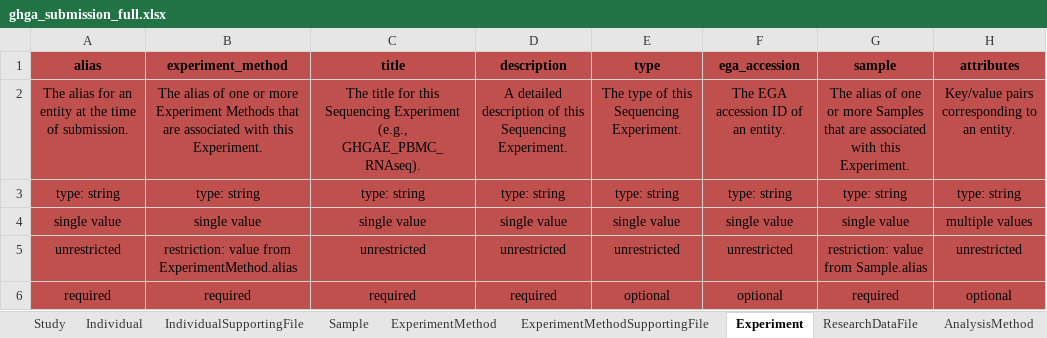
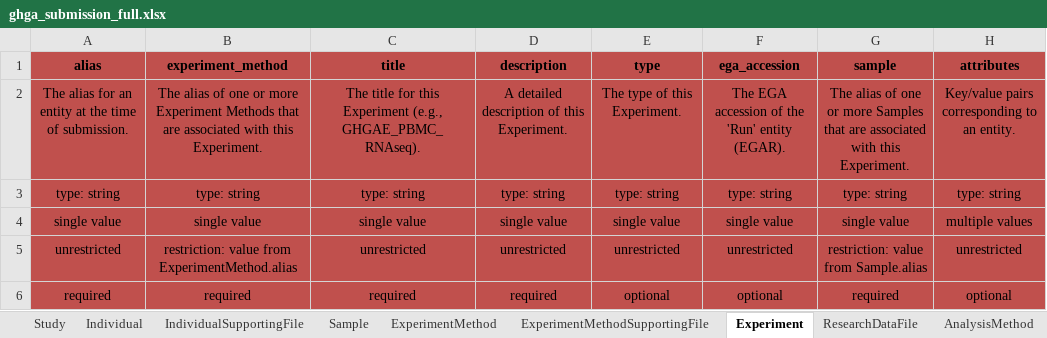
Before and after one commit to ghga-de/ghga-metadata-schema, an Excel workbook: spreadsheets/ghga_submission_full.xlsx, sheet Experiment, drawn as a sheet; values as stored, in another font and other column widths than the file's, no borders; the diff names each change by its address in the sheet, - before the commit and + after, or states it on an @@ line.

```diff
--- a/spreadsheets/ghga_submission_full.xlsx (sheet Experiment)
+++ b/spreadsheets/ghga_submission_full.xlsx (sheet Experiment)
-C2 (title): …for this Sequencing Experiment (e.g.,…
+C2 (title): …for this Experiment (e.g.,…
-D2 (description): …of this Sequencing Experiment.
+D2 (description): …of this Experiment.
-E2 (type): The type of this Sequencing Experiment.
+E2 (type): The type of this Experiment.
-F2 (ega_accession): The EGA accession ID of an entity.
+F2 (ega_accession): The EGA accession of the 'Run' entity (EGAR).
```
Also changed, not shown: sheet Analysis, sheet Dataset, sheet Individual, sheet AnalysisMethod, sheet ResearchDataFile, 25 other files.
